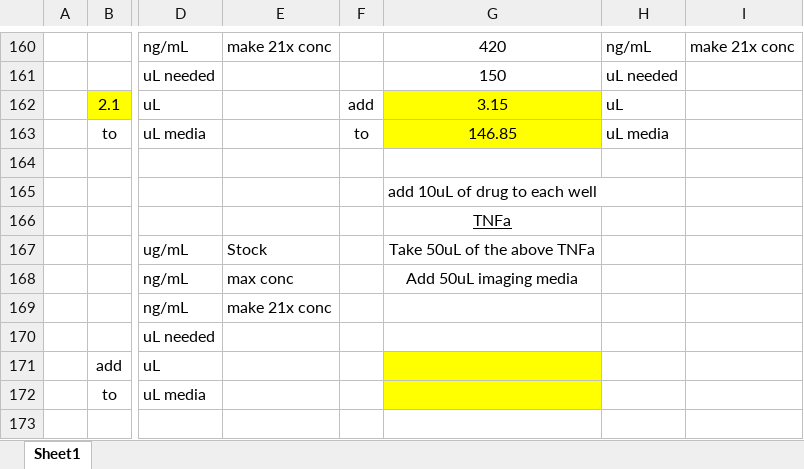
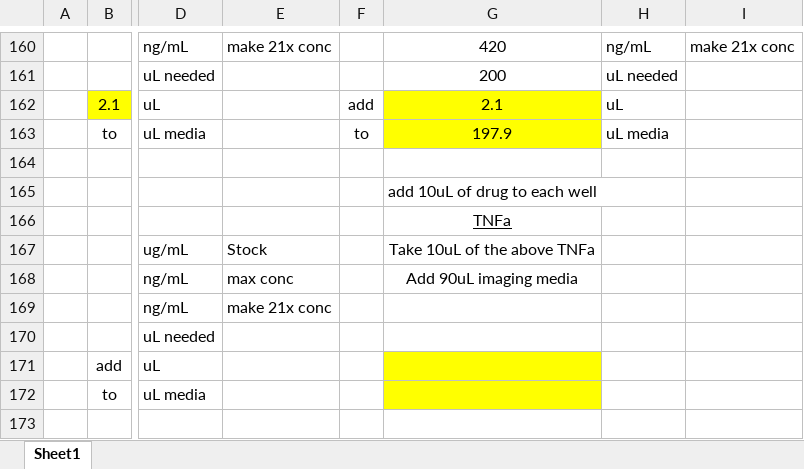
Before and after one commit to Albeck-Lab/SPREADs, an Excel workbook: 2023-09-28 HBE1 EKAREN4 Cytokine Array/2023-09-28 HBE1 EKAREN4 Cytokine Array_platemap.xlsx, sheet Sheet1, drawn as a sheet; only a part is shown, gaps mark what is left out; values as stored, in another font and other column widths than the file's, no borders; the diff covers the shown part only; the diff names each change by its address in the sheet, - before the commit and + after, or states it on an @@ line.

```diff
--- a/2023-09-28 HBE1 EKAREN4 Cytokine Array/2023-09-28 HBE1 EKAREN4 Cytokine Array_platemap.xlsx (sheet Sheet1)
+++ b/2023-09-28 HBE1 EKAREN4 Cytokine Array/2023-09-28 HBE1 EKAREN4 Cytokine Array_platemap.xlsx (sheet Sheet1)
-G161: 150
+G161: 200
-G162: 3.15
+G162: 2.1
-G163: 146.85
+G163: 197.9
-G167: Take 50uL of the above TNFa
+G167: Take 10uL of the above TNFa
-G168: Add 50uL imaging media
+G168: Add 90uL imaging media
```
Also changed, not shown: 51 edited cells elsewhere in this sheet, 2021-07-28 HBE1 AMPKAR ERKTR Cytokine INS OLI 2DG/2021-07-28 HBE1 AMPKAR ERKTR Cytokine INS OLI 2DG_platemap.xlsx, 25 other files.
